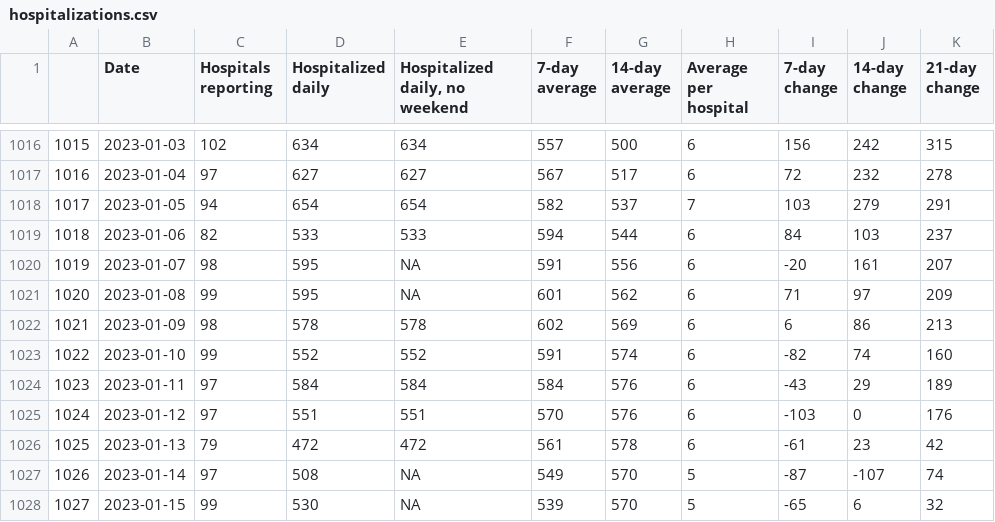
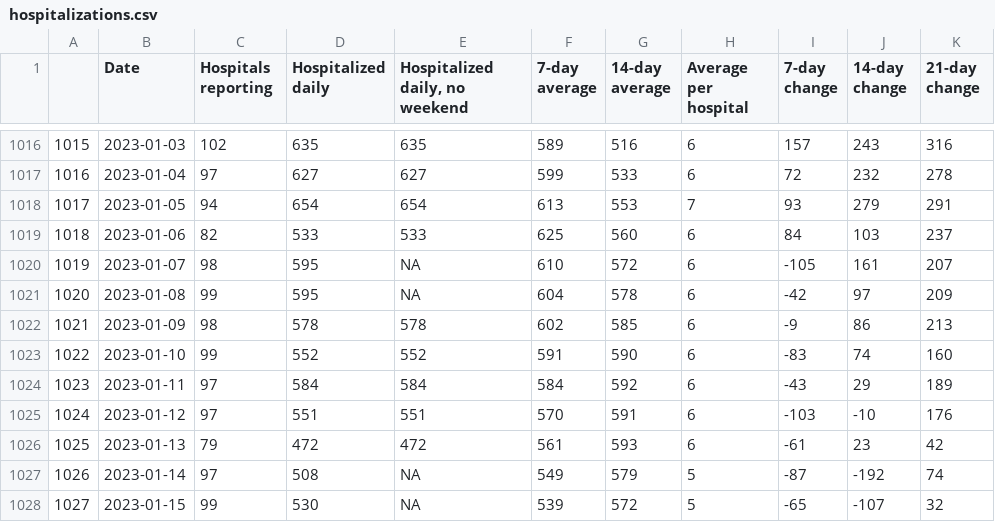
Before and after one commit to chipbrownlee/aprdata, a CSV file: Charts/hospitalizations.csv, drawn as a sheet; only a part is shown, gaps mark what is left out; the diff covers the shown part only.

```diff
--- a/Charts/hospitalizations.csv
+++ b/Charts/hospitalizations.csv
@@ -1016,13 +1016,13 @@
-"1015",2023-01-03,102,634,634,557,500,6,156,242,315
-"1016",2023-01-04,97,627,627,567,517,6,72,232,278
-"1017",2023-01-05,94,654,654,582,537,7,103,279,291
-"1018",2023-01-06,82,533,533,594,544,6,84,103,237
-"1019",2023-01-07,98,595,NA,591,556,6,-20,161,207
-"1020",2023-01-08,99,595,NA,601,562,6,71,97,209
-"1021",2023-01-09,98,578,578,602,569,6,6,86,213
-"1022",2023-01-10,99,552,552,591,574,6,-82,74,160
-"1023",2023-01-11,97,584,584,584,576,6,-43,29,189
-"1024",2023-01-12,97,551,551,570,576,6,-103,0,176
-"1025",2023-01-13,79,472,472,561,578,6,-61,23,42
-"1026",2023-01-14,97,508,NA,549,570,5,-87,-107,74
-"1027",2023-01-15,99,530,NA,539,570,5,-65,6,32
+"1015",2023-01-03,102,635,635,589,516,6,157,243,316
+"1016",2023-01-04,97,627,627,599,533,6,72,232,278
+"1017",2023-01-05,94,654,654,613,553,7,93,279,291
+"1018",2023-01-06,82,533,533,625,560,6,84,103,237
+"1019",2023-01-07,98,595,NA,610,572,6,-105,161,207
+"1020",2023-01-08,99,595,NA,604,578,6,-42,97,209
+"1021",2023-01-09,98,578,578,602,585,6,-9,86,213
+"1022",2023-01-10,99,552,552,591,590,6,-83,74,160
+"1023",2023-01-11,97,584,584,584,592,6,-43,29,189
+"1024",2023-01-12,97,551,551,570,591,6,-103,-10,176
+"1025",2023-01-13,79,472,472,561,593,6,-61,23,42
+"1026",2023-01-14,97,508,NA,549,579,5,-87,-192,74
+"1027",2023-01-15,99,530,NA,539,572,5,-65,-107,32
```
Also changed, not shown: 3 added rows and 46 edited cells elsewhere in this file.
